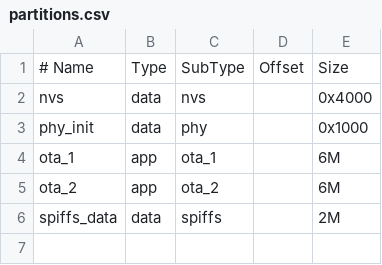
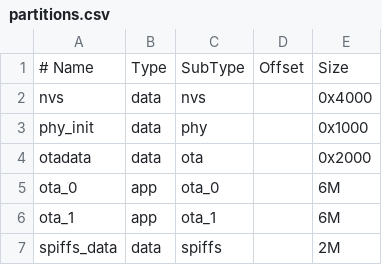
Before and after one commit to ad0233/Infineon_test, a CSV file: partitions.csv, drawn as a sheet.

```diff
--- a/partitions.csv
+++ b/partitions.csv
@@ -3,4 +3,5 @@ nvs,          data, nvs,           ,  0x4000
 phy_init,     data, phy,           ,  0x1000
+otadata,      data, ota,           ,  0x2000
+ota_0,        app,  ota_0,         ,      6M
 ota_1,        app,  ota_1,         ,      6M
-ota_2,        app,  ota_2,         ,      6M
 spiffs_data,  data, spiffs,        ,      2M
```
Also changed, not shown: 2 other files.
